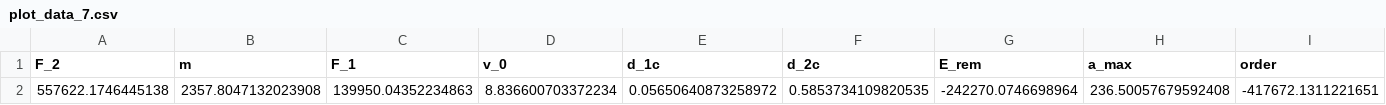
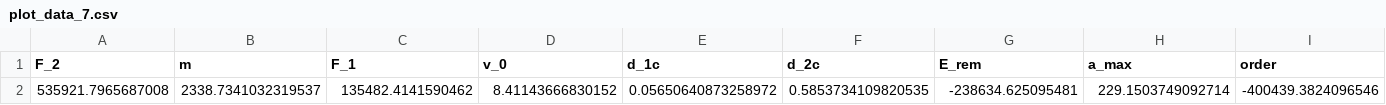
Before and after one commit to akhilsathuluri/x-ray-toolbox, a CSV file: problems/CrashDesign/output/plot_data_7.csv, drawn as a sheet.

```diff
--- a/problems/CrashDesign/output/plot_data_7.csv
+++ b/problems/CrashDesign/output/plot_data_7.csv
@@ -1,2 +1,2 @@
 F_2,m,F_1,v_0,d_1c,d_2c,E_rem,a_max,order
-557622.1746445138,2357.8047132023908,139950.04352234863,8.836600703372234,0.05650640873258972,0.5853734109820535,-242270.0746698964,236.50057679592408,-417672.1311221651
+535921.7965687008,2338.7341032319537,135482.4141590462,8.41143666830152,0.05650640873258972,0.5853734109820535,-238634.625095481,229.1503749092714,-400439.3824096546
```
Also changed, not shown: problems/CrashDesign/output/dv_solution_space.csv, problems/CrashDesign/output/plot_data_2.csv, 45 other files.
